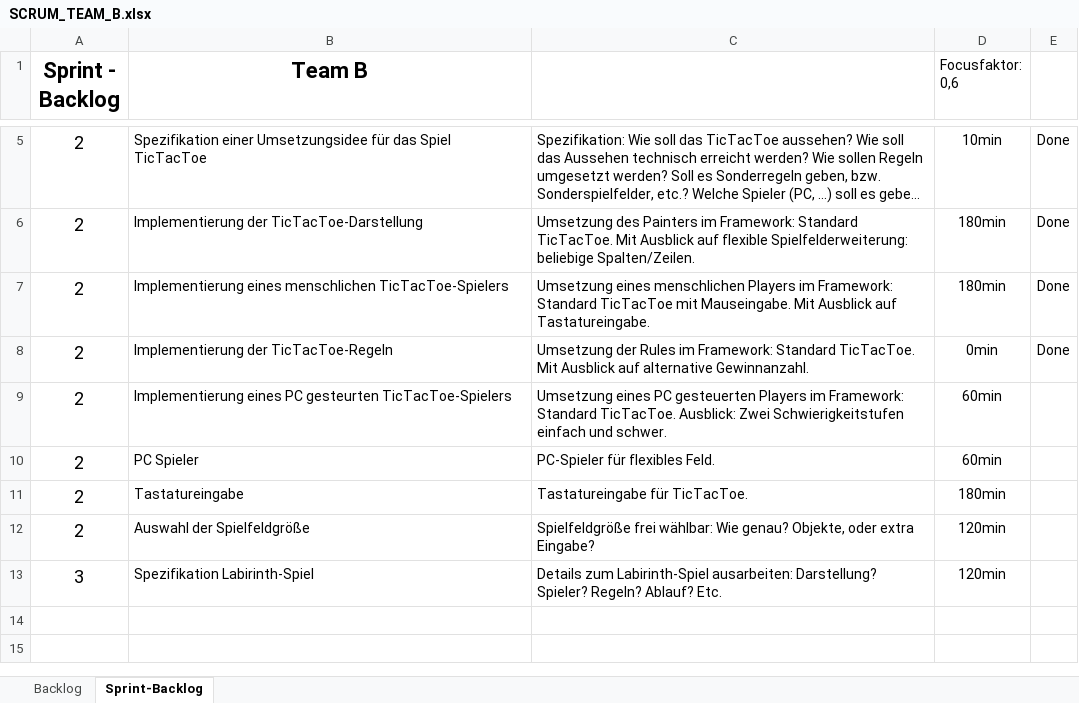
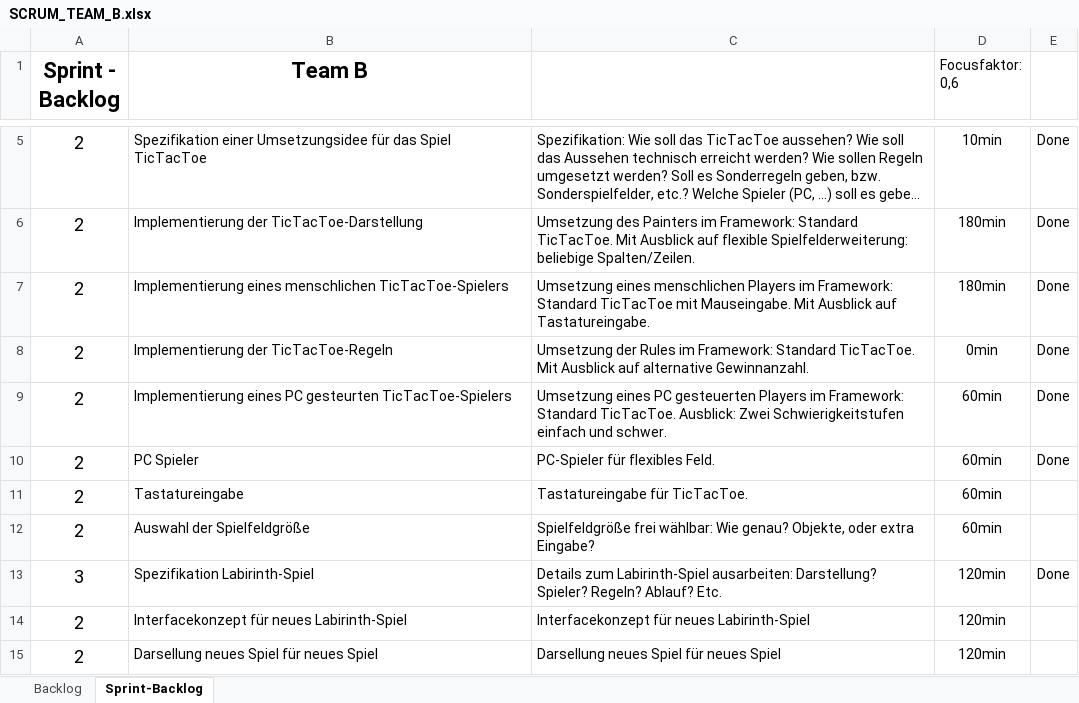
Before and after one commit to ProfGriesbauer/Prorammieren3WS20212022New, an Excel workbook: SCRUM/SCRUM_TEAM_B.xlsx, sheet Sprint-Backlog, drawn as a sheet; only a part is shown, gaps mark what is left out; long unchanged cells end in …; values as stored, in another font and other column widths than the file's, no borders; the diff names each change by its address in the sheet, - before the commit and + after, or states it on an @@ line.

```diff
--- a/SCRUM/SCRUM_TEAM_B.xlsx (sheet Sprint-Backlog)
+++ b/SCRUM/SCRUM_TEAM_B.xlsx (sheet Sprint-Backlog)
-E9:E10: (empty)
+E9:E10: Done
-D11 (Focusfaktor: 0,6): 180min
+D11 (Focusfaktor: 0,6): 60min
-D12 (Focusfaktor: 0,6): 120min
+D12 (Focusfaktor: 0,6): 60min
-E13: (empty)
+E13: Done
+row 14: 2 | Interfacekonzept für neues Labirinth-Spiel | Interfacekonzept für neues Labirinth-Spiel | 120min
+row 15: 2 | Darsellung neues Spiel für neues Spiel | Darsellung neues Spiel für neues Spiel | 120min
```
Also changed, not shown: SCRUM/SCRUM_TEAM_A.xlsx, SCRUM/SCRUM_TEAM_D.xlsx, 1 other file.
